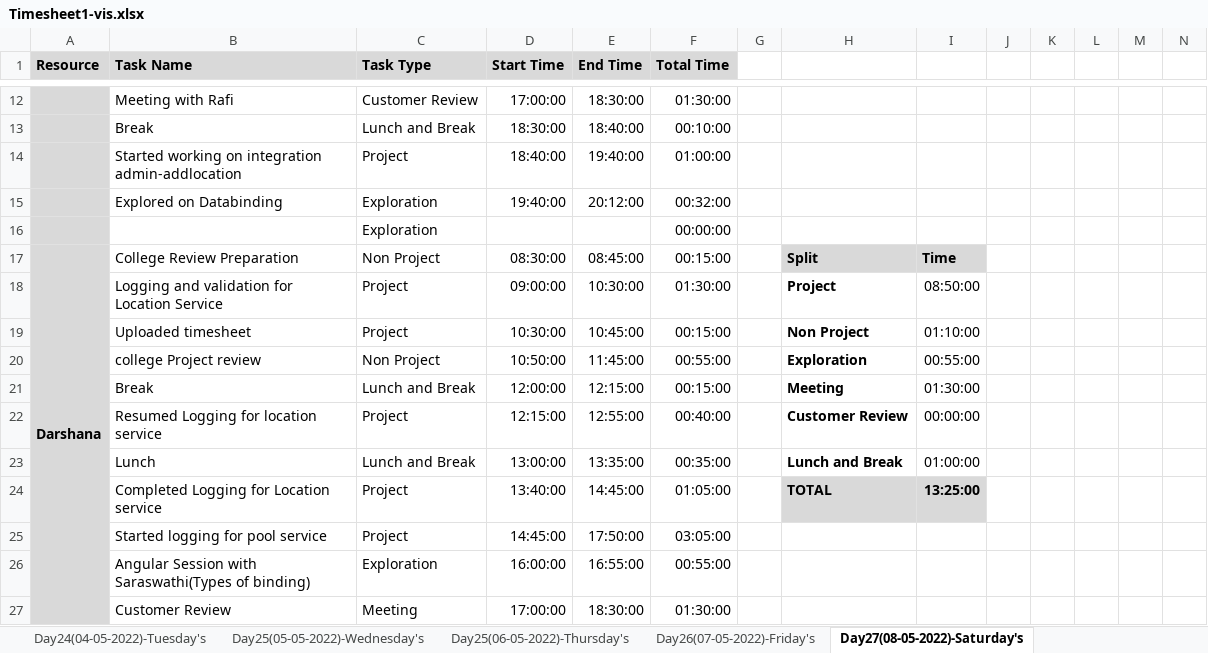
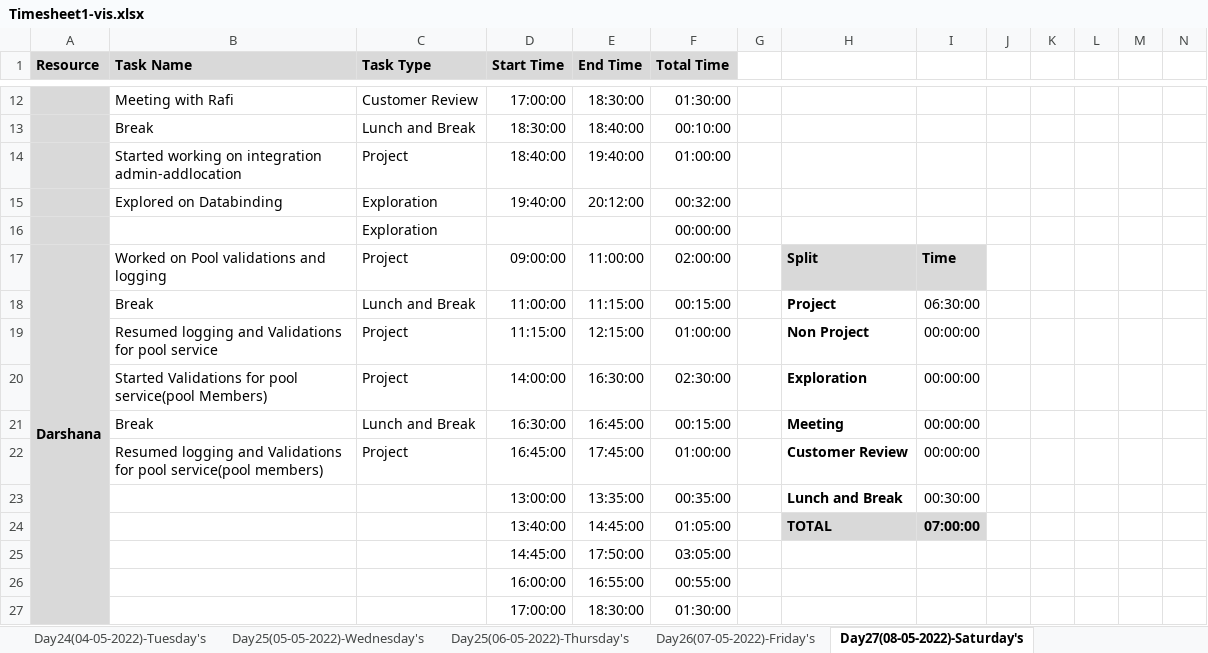
Before and after one commit to TeamAlpha01/Project, an Excel workbook: Process/Timesheet/Timesheet1-vis.xlsx, sheet Day27(08-05-2022)-Saturday's, drawn as a sheet; only a part is shown, gaps mark what is left out; values as stored, in another font and other column widths than the file's, no borders; conditional formats not drawn; removed rows and columns are numbered as before the commit, all else as after; rows hold the shown columns only; the diff covers the shown part only; the diff names each change by its address in the sheet, - before the commit and + after, or states it on an @@ line.

Commit message:
Updated Timesheet - Deepika

```diff
--- a/Process/Timesheet/Timesheet1-vis.xlsx (sheet Day27(08-05-2022)-Saturday's)
+++ b/Process/Timesheet/Timesheet1-vis.xlsx (sheet Day27(08-05-2022)-Saturday's)
-B17 (Task Name): College Review Preparation
+B17 (Task Name): Worked on Pool validations and logging
-C17 (Task Type): Non Project
+C17 (Task Type): Project
-D17 (Start Time): 08:30:00
+D17 (Start Time): 09:00:00
-E17 (End Time): 08:45:00
+E17 (End Time): 11:00:00
-F17 (Total Time): 00:15:00
+F17 (Total Time): 02:00:00
-row 18:  | Logging and validation for Location Service | Project | 09:00:00 | 10:30:00 | 01:30:00 |  | Project | 08:50:00
+row 18:  | Break | Lunch and Break | 11:00:00 | 11:15:00 | 00:15:00 |  | Project | 06:30:00
-B19 (Task Name): Uploaded timesheet
+B19 (Task Name): Resumed logging and Validations for pool service
-D19 (Start Time): 10:30:00
+D19 (Start Time): 11:15:00
-E19 (End Time): 10:45:00
+E19 (End Time): 12:15:00
-F19 (Total Time): 00:15:00
+F19 (Total Time): 01:00:00
-I19: 01:10:00
+I19: 00:00:00
-row 20:  | college Project review | Non Project | 10:50:00 | 11:45:00 | 00:55:00 |  | Exploration | 00:55:00
+row 20:  | Started Validations for pool service(pool Members) | Project | 14:00:00 | 16:30:00 | 02:30:00 |  | Exploration | 00:00:00
-D21 (Start Time): 12:00:00
+D21 (Start Time): 16:30:00
-E21 (End Time): 12:15:00
+E21 (End Time): 16:45:00
-I21: 01:30:00
+I21: 00:00:00
-B22 (Task Name): Resumed Logging for location service
+B22 (Task Name): Resumed logging and Validations for pool service(pool members)
-D22 (Start Time): 12:15:00
+D22 (Start Time): 16:45:00
-E22 (End Time): 12:55:00
+E22 (End Time): 17:45:00
-F22 (Total Time): 00:40:00
+F22 (Total Time): 01:00:00
-B23 (Task Name): Lunch
+B23 (Task Name): (empty)
-C23 (Task Type): Lunch and Break
+C23 (Task Type): (empty)
-I23: 01:00:00
+I23: 00:30:00
-B24 (Task Name): Completed Logging for Location service
+B24 (Task Name): (empty)
-C24:C25 (Task Type): Project
+C24:C25 (Task Type): (empty)
-I24: 13:25:00
+I24: 07:00:00
-B25 (Task Name): Started logging for pool service
+B25 (Task Name): (empty)
-B26 (Task Name): Angular Session with Saraswathi(Types of binding)
+B26 (Task Name): (empty)
-C26 (Task Type): Exploration
+C26 (Task Type): (empty)
-B27 (Task Name): Customer Review
+B27 (Task Name): (empty)
-C27 (Task Type): Meeting
+C27 (Task Type): (empty)
```
Also changed, not shown: 7 added rows, 7 removed rows and 45 edited cells elsewhere in this sheet, sheet Day26(07-05-2022)-Friday's, formulas that keep their value, 11 other files.
